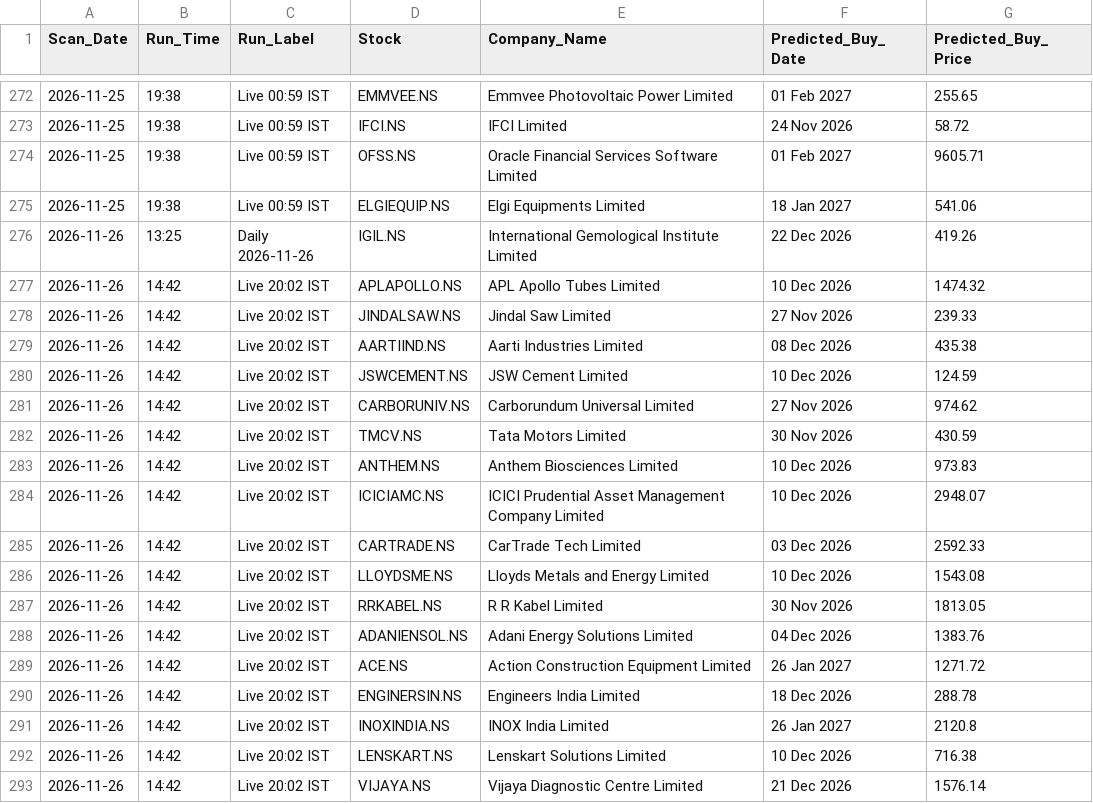
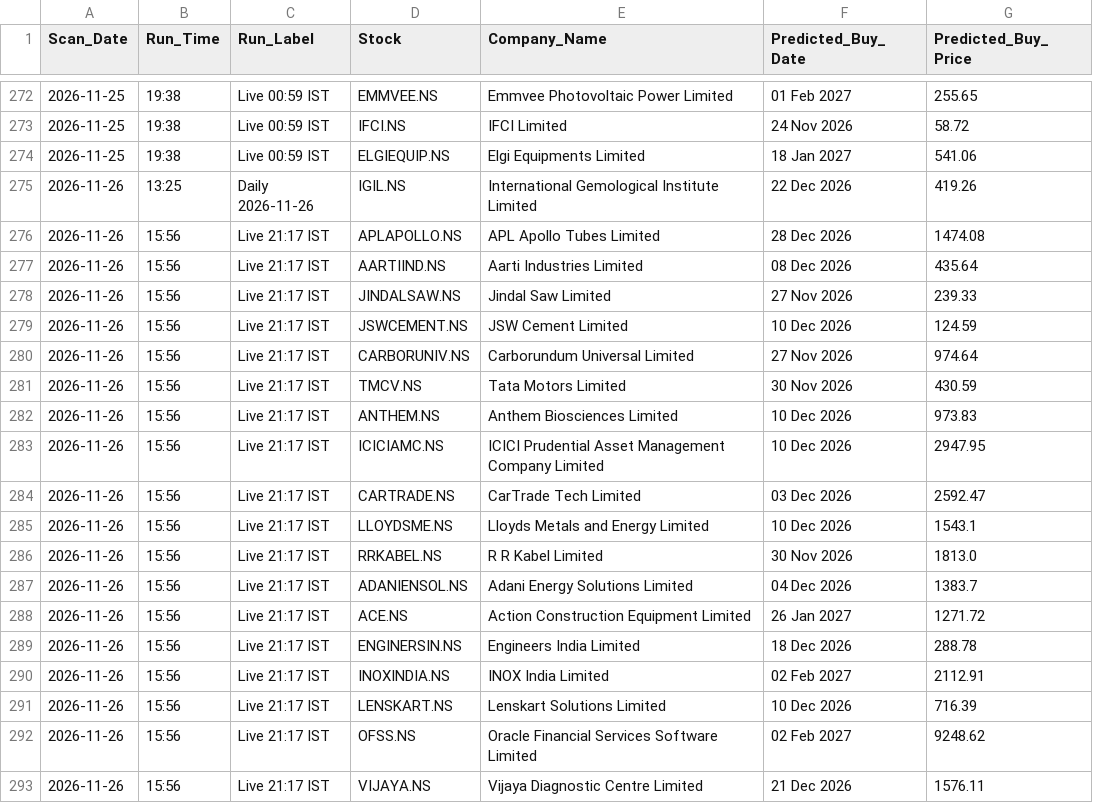
Before and after one commit to KaushikM211/Stock_Analyzer, a CSV file: prediction_log.csv, drawn as a sheet; only a part is shown, gaps mark what is left out.

```diff
--- a/prediction_log.csv
+++ b/prediction_log.csv
@@ -273,21 +273,21 @@ Scan_Date,Run_Time,Run_Label,Stock,Company_Name,Predicted_Buy_Date,Predicted_Buy
 2026-11-25,19:38,Live 00:59 IST,IFCI.NS,IFCI Limited,24 Nov 2026,58.72
-2026-11-25,19:38,Live 00:59 IST,OFSS.NS,Oracle Financial Services Software Limited,01 Feb 2027,9605.71
 2026-11-25,19:38,Live 00:59 IST,ELGIEQUIP.NS,Elgi Equipments Limited,18 Jan 2027,541.06
 2026-11-26,13:25,Daily 2026-11-26,IGIL.NS,International Gemological Institute Limited,22 Dec 2026,419.26
-2026-11-26,14:42,Live 20:02 IST,APLAPOLLO.NS,APL Apollo Tubes Limited,10 Dec 2026,1474.32
-2026-11-26,14:42,Live 20:02 IST,JINDALSAW.NS,Jindal Saw Limited,27 Nov 2026,239.33
-2026-11-26,14:42,Live 20:02 IST,AARTIIND.NS,Aarti Industries Limited,08 Dec 2026,435.38
-2026-11-26,14:42,Live 20:02 IST,JSWCEMENT.NS,JSW Cement Limited,10 Dec 2026,124.59
-2026-11-26,14:42,Live 20:02 IST,CARBORUNIV.NS,Carborundum Universal Limited,27 Nov 2026,974.62
-2026-11-26,14:42,Live 20:02 IST,TMCV.NS,Tata Motors Limited,30 Nov 2026,430.59
-2026-11-26,14:42,Live 20:02 IST,ANTHEM.NS,Anthem Biosciences Limited,10 Dec 2026,973.83
-2026-11-26,14:42,Live 20:02 IST,ICICIAMC.NS,ICICI Prudential Asset Management Company Limited,10 Dec 2026,2948.07
-2026-11-26,14:42,Live 20:02 IST,CARTRADE.NS,CarTrade Tech Limited,03 Dec 2026,2592.33
-2026-11-26,14:42,Live 20:02 IST,LLOYDSME.NS,Lloyds Metals and Energy Limited,10 Dec 2026,1543.08
-2026-11-26,14:42,Live 20:02 IST,RRKABEL.NS,R R Kabel Limited,30 Nov 2026,1813.05
-2026-11-26,14:42,Live 20:02 IST,ADANIENSOL.NS,Adani Energy Solutions Limited,04 Dec 2026,1383.76
-2026-11-26,14:42,Live 20:02 IST,ACE.NS,Action Construction Equipment Limited,26 Jan 2027,1271.72
-2026-11-26,14:42,Live 20:02 IST,ENGINERSIN.NS,Engineers India Limited,18 Dec 2026,288.78
-2026-11-26,14:42,Live 20:02 IST,INOXINDIA.NS,INOX India Limited,26 Jan 2027,2120.8
-2026-11-26,14:42,Live 20:02 IST,LENSKART.NS,Lenskart Solutions Limited,10 Dec 2026,716.38
-2026-11-26,14:42,Live 20:02 IST,VIJAYA.NS,Vijaya Diagnostic Centre Limited,21 Dec 2026,1576.14
+2026-11-26,15:56,Live 21:17 IST,APLAPOLLO.NS,APL Apollo Tubes Limited,28 Dec 2026,1474.08
+2026-11-26,15:56,Live 21:17 IST,AARTIIND.NS,Aarti Industries Limited,08 Dec 2026,435.64
+2026-11-26,15:56,Live 21:17 IST,JINDALSAW.NS,Jindal Saw Limited,27 Nov 2026,239.33
+2026-11-26,15:56,Live 21:17 IST,JSWCEMENT.NS,JSW Cement Limited,10 Dec 2026,124.59
+2026-11-26,15:56,Live 21:17 IST,CARBORUNIV.NS,Carborundum Universal Limited,27 Nov 2026,974.64
+2026-11-26,15:56,Live 21:17 IST,TMCV.NS,Tata Motors Limited,30 Nov 2026,430.59
+2026-11-26,15:56,Live 21:17 IST,ANTHEM.NS,Anthem Biosciences Limited,10 Dec 2026,973.83
+2026-11-26,15:56,Live 21:17 IST,ICICIAMC.NS,ICICI Prudential Asset Management Company Limited,10 Dec 2026,2947.95
+2026-11-26,15:56,Live 21:17 IST,CARTRADE.NS,CarTrade Tech Limited,03 Dec 2026,2592.47
+2026-11-26,15:56,Live 21:17 IST,LLOYDSME.NS,Lloyds Metals and Energy Limited,10 Dec 2026,1543.1
+2026-11-26,15:56,Live 21:17 IST,RRKABEL.NS,R R Kabel Limited,30 Nov 2026,1813.0
+2026-11-26,15:56,Live 21:17 IST,ADANIENSOL.NS,Adani Energy Solutions Limited,04 Dec 2026,1383.7
+2026-11-26,15:56,Live 21:17 IST,ACE.NS,Action Construction Equipment Limited,26 Jan 2027,1271.72
+2026-11-26,15:56,Live 21:17 IST,ENGINERSIN.NS,Engineers India Limited,18 Dec 2026,288.78
+2026-11-26,15:56,Live 21:17 IST,INOXINDIA.NS,INOX India Limited,02 Feb 2027,2112.91
+2026-11-26,15:56,Live 21:17 IST,LENSKART.NS,Lenskart Solutions Limited,10 Dec 2026,716.39
+2026-11-26,15:56,Live 21:17 IST,OFSS.NS,Oracle Financial Services Software Limited,02 Feb 2027,9248.62
+2026-11-26,15:56,Live 21:17 IST,VIJAYA.NS,Vijaya Diagnostic Centre Limited,21 Dec 2026,1576.11
```
